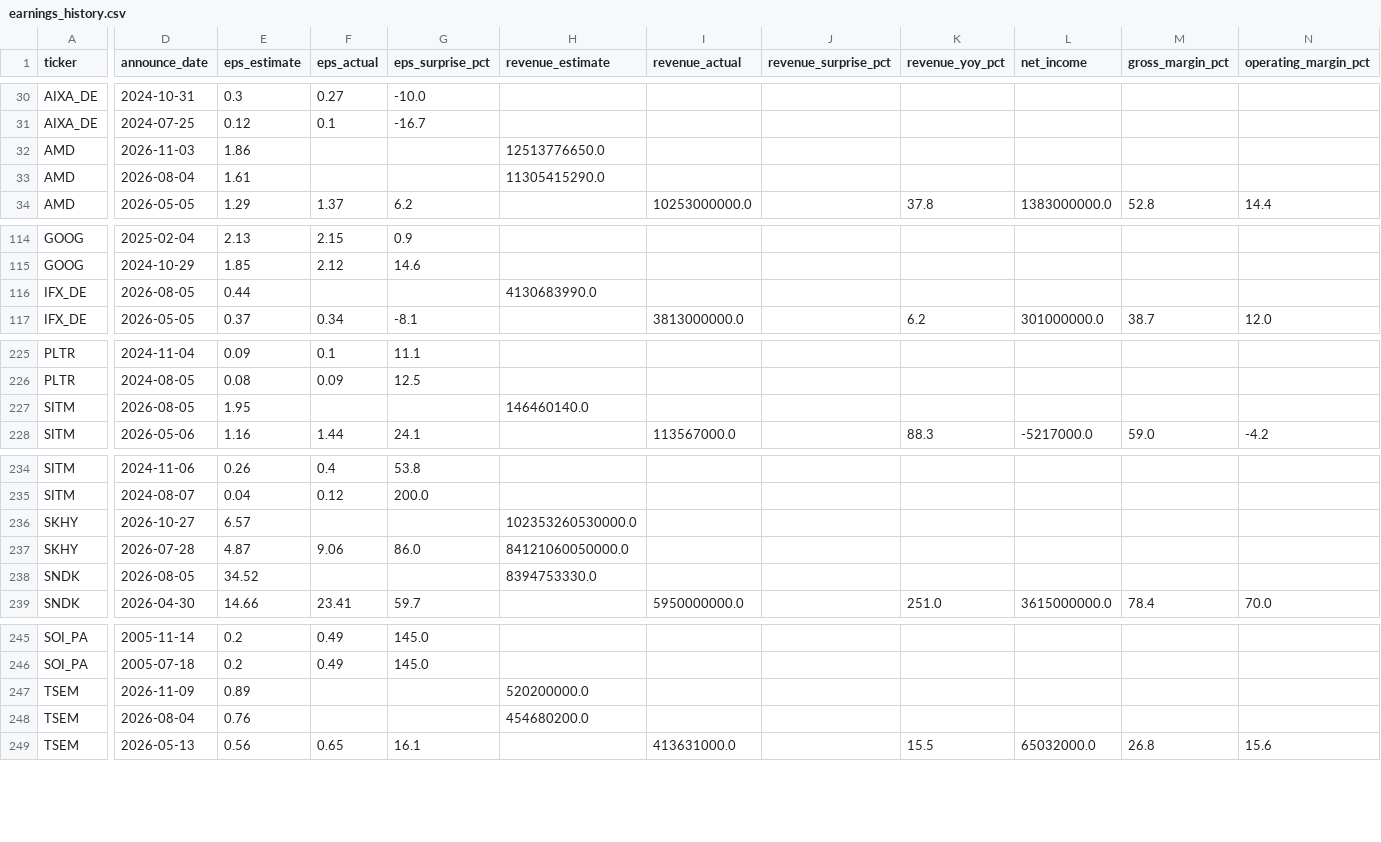
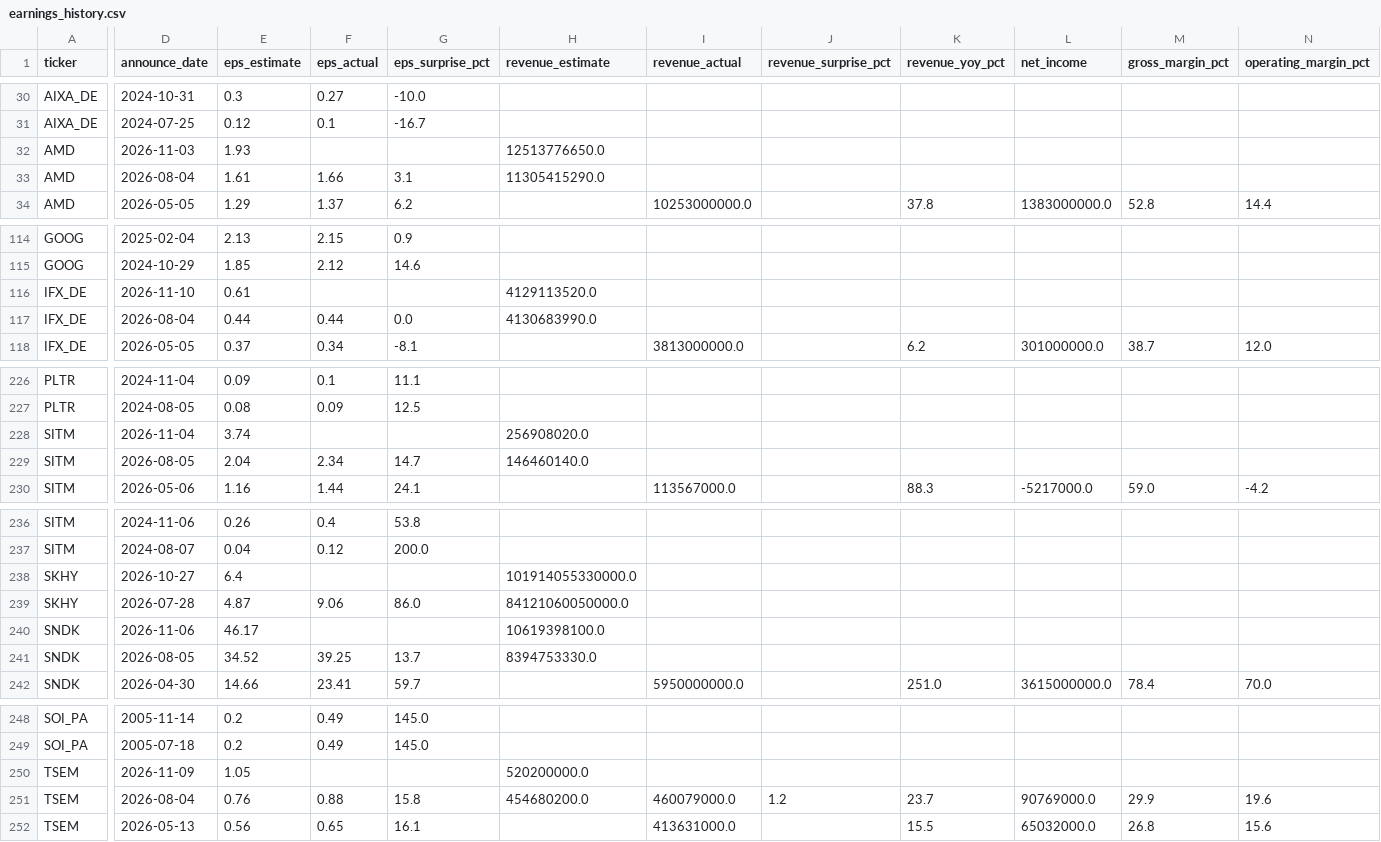
Before and after one commit to marcuslai1/market-dashboard, a CSV file: data/earnings_history.csv, drawn as a sheet; only a part is shown, gaps mark what is left out; addresses are those after the commit; rows hold the shown columns only; the diff covers the shown part only; the diff names each change by its address in the sheet, - before the commit and + after, or states it on an @@ line.

```diff
--- a/data/earnings_history.csv
+++ b/data/earnings_history.csv
-E32 (eps_estimate): 1.86
+E32 (eps_estimate): 1.93
-F33 (eps_actual): (empty)
+F33 (eps_actual): 1.66
-G33 (eps_surprise_pct): (empty)
+G33 (eps_surprise_pct): 3.1
+row 116: IFX_DE | 2026-11-10 | 0.61 |  |  | 4129113520.0
-D117 (announce_date): 2026-08-05
+D117 (announce_date): 2026-08-04
-F117 (eps_actual): (empty)
+F117 (eps_actual): 0.44
-G117 (eps_surprise_pct): (empty)
+G117 (eps_surprise_pct): 0.0
+row 228: SITM | 2026-11-04 | 3.74 |  |  | 256908020.0
-E229 (eps_estimate): 1.95
+E229 (eps_estimate): 2.04
-F229 (eps_actual): (empty)
+F229 (eps_actual): 2.34
-G229 (eps_surprise_pct): (empty)
+G229 (eps_surprise_pct): 14.7
-E238 (eps_estimate): 6.57
+E238 (eps_estimate): 6.4
-H238 (revenue_estimate): 102353260530000.0
+H238 (revenue_estimate): 101914055330000.0
+row 240: SNDK | 2026-11-06 | 46.17 |  |  | 10619398100.0
-F241 (eps_actual): (empty)
+F241 (eps_actual): 39.25
-G241 (eps_surprise_pct): (empty)
+G241 (eps_surprise_pct): 13.7
-E250 (eps_estimate): 0.89
+E250 (eps_estimate): 1.05
-F251 (eps_actual): (empty)
+F251 (eps_actual): 0.88
-G251 (eps_surprise_pct): (empty)
+G251 (eps_surprise_pct): 15.8
-I251 (revenue_actual): (empty)
+I251 (revenue_actual): 460079000.0
-J251 (revenue_surprise_pct): (empty)
+J251 (revenue_surprise_pct): 1.2
-K251 (revenue_yoy_pct): (empty)
+K251 (revenue_yoy_pct): 23.7
-L251 (net_income): (empty)
+L251 (net_income): 90769000.0
-M251 (gross_margin_pct): (empty)
+M251 (gross_margin_pct): 29.9
-N251 (operating_margin_pct): (empty)
+N251 (operating_margin_pct): 19.6
```
Also changed, not shown: 10 edited cells elsewhere in this file, data/claude_analysis.csv, data/market_data.csv, 7 other files.
